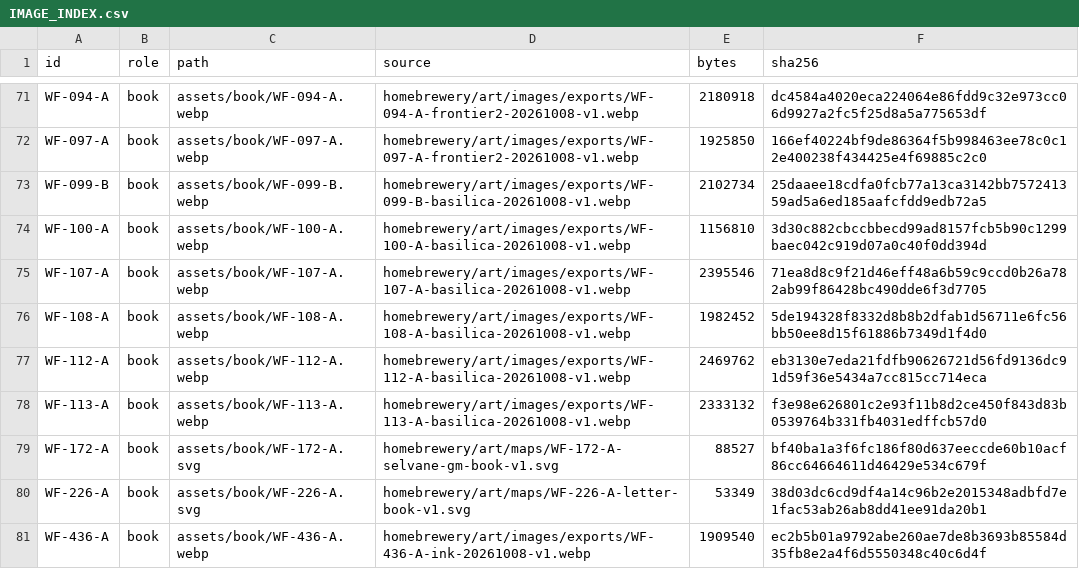
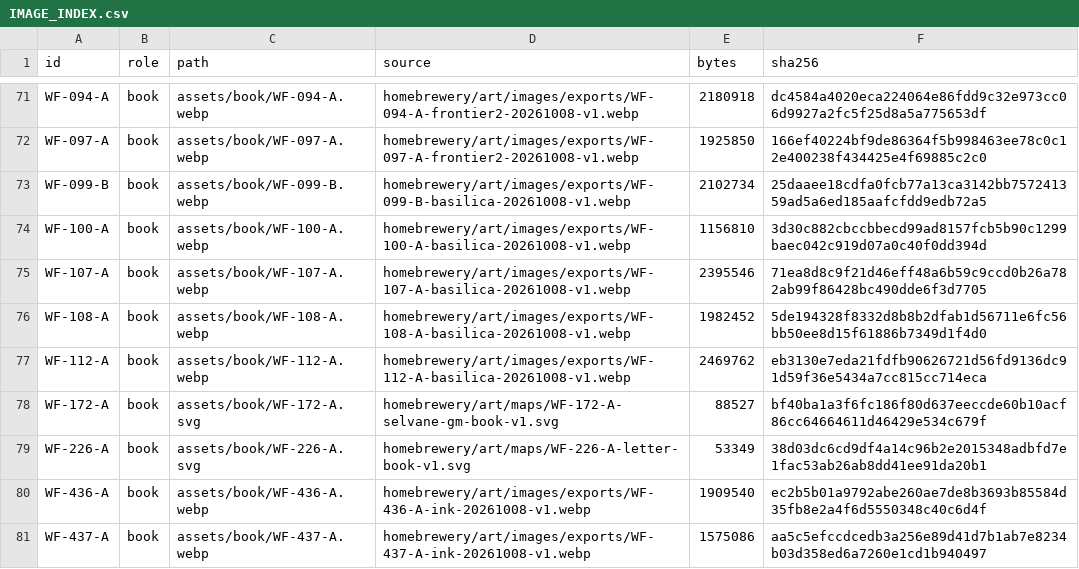
Before and after one commit to Venator-Ignis/WeaveFall, a CSV file: IMAGE_INDEX.csv, drawn as a sheet; only a part is shown, gaps mark what is left out; the shorter side is filled out with more unchanged rows.

Commit message:
Update WeaveFall artwork, maps and watercolour mask assets

```diff
--- a/IMAGE_INDEX.csv
+++ b/IMAGE_INDEX.csv
@@ -77,3 +77,2 @@ WF-108-A,book,assets/book/WF-108-A.webp,homebrewery/art/images/exports/WF-108-A-
 WF-112-A,book,assets/book/WF-112-A.webp,homebrewery/art/images/exports/WF-112-A-basilica-20261008-v1.webp,2469762,eb3130e7eda21fdfb90626721d56fd9136dc91d59f36e5434a7cc815cc714eca
-WF-113-A,book,assets/book/WF-113-A.webp,homebrewery/art/images/exports/WF-113-A-basilica-20261008-v1.webp,2333132,f3e98e626801c2e93f11b8d2ce450f843d83b0539764b331fb4031edffcb57d0
 WF-172-A,book,assets/book/WF-172-A.svg,homebrewery/art/maps/WF-172-A-selvane-gm-book-v1.svg,88527,bf40ba1a3f6fc186f80d637eeccde60b10acf86cc64664611d46429e534c679f
```
Also changed, not shown: 1 other file.
